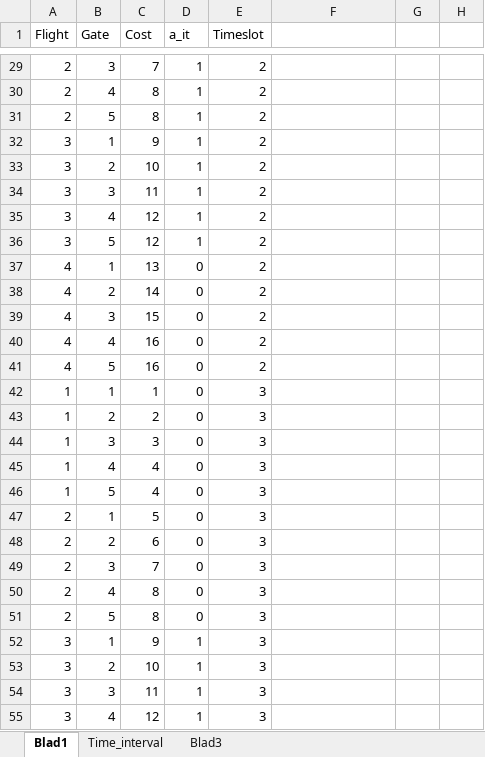
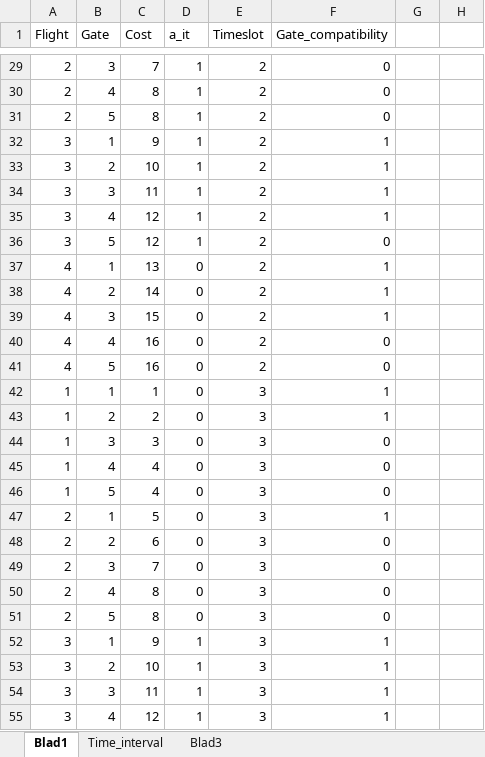
Before and after one commit to dschoon98/OperationsOptimization, an Excel workbook: dataset.xlsx, sheet Blad1, drawn as a sheet; only a part is shown, gaps mark what is left out; values as stored, in another font and other column widths than the file's, no borders; the diff covers the shown part only; the diff names each change by its address in the sheet, - before the commit and + after, or states it on an @@ line.

```diff
--- a/dataset.xlsx (sheet Blad1)
+++ b/dataset.xlsx (sheet Blad1)
-F1: (empty)
+F1: Gate_compatibility
-F29:F31 (Gate_compatibility): (empty)
+F29:F31 (Gate_compatibility): 0
-F32:F35 (Gate_compatibility): (empty)
+F32:F35 (Gate_compatibility): 1
-F36 (Gate_compatibility): (empty)
+F36 (Gate_compatibility): 0
-F37:F39 (Gate_compatibility): (empty)
+F37:F39 (Gate_compatibility): 1
-F40:F41 (Gate_compatibility): (empty)
+F40:F41 (Gate_compatibility): 0
-F42:F43 (Gate_compatibility): (empty)
+F42:F43 (Gate_compatibility): 1
-F44:F46 (Gate_compatibility): (empty)
+F44:F46 (Gate_compatibility): 0
-F47 (Gate_compatibility): (empty)
+F47 (Gate_compatibility): 1
-F48:F51 (Gate_compatibility): (empty)
+F48:F51 (Gate_compatibility): 0
-F52:F55 (Gate_compatibility): (empty)
+F52:F55 (Gate_compatibility): 1
```
Also changed, not shown: 33 edited cells elsewhere in this sheet, 1 other file.
